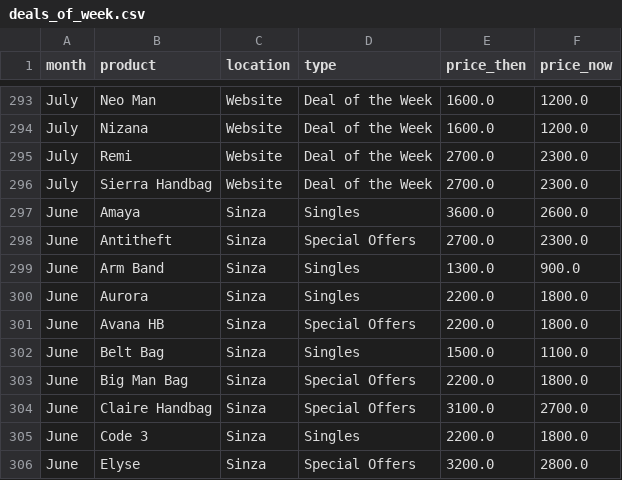
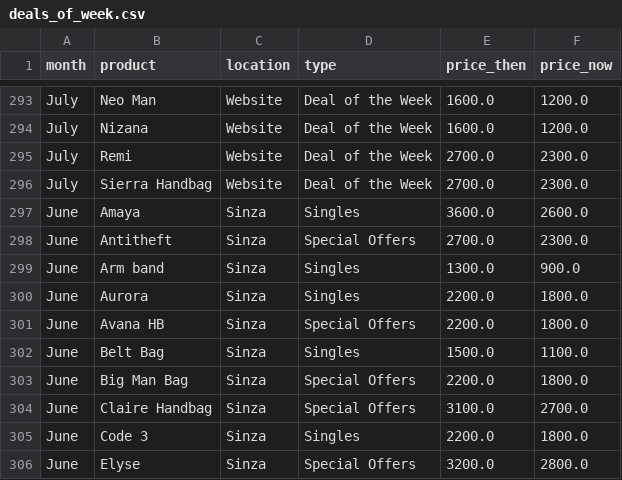
Before and after one commit to oduor254/Executive-Dashboard, a CSV file: lib/data/deals_of_week.csv, drawn as a sheet; only a part is shown, gaps mark what is left out; the diff covers the shown part only.

```diff
--- a/lib/data/deals_of_week.csv
+++ b/lib/data/deals_of_week.csv
@@ -298,3 +298,3 @@ June,Amaya,Sinza,Singles,3600.0,2600.0
 June,Antitheft,Sinza,Special Offers,2700.0,2300.0
-June,Arm Band,Sinza,Singles,1300.0,900.0
+June,Arm band,Sinza,Singles,1300.0,900.0
 June,Aurora,Sinza,Singles,2200.0,1800.0
```
Also changed, not shown: 2 added rows, 2 removed rows and 9 edited cells elsewhere in this file, lib/data/power_deals.csv, 2 other files.
